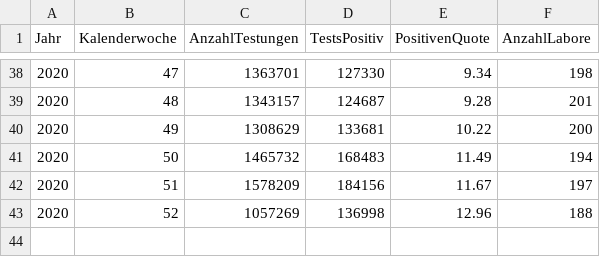
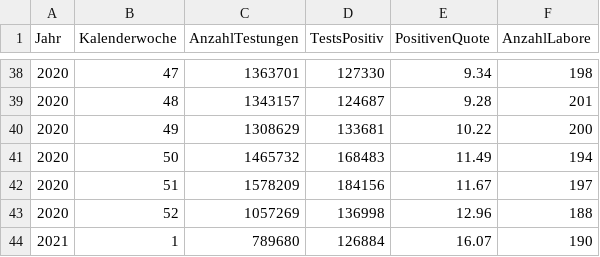
Before and after one commit to horazont/covid, a CSV file: rki/tests.csv, drawn as a sheet; only a part is shown, gaps mark what is left out.

Commit message:
Update test data

```diff
--- a/rki/tests.csv
+++ b/rki/tests.csv
@@ -43 +43,2 @@ Jahr,Kalenderwoche,AnzahlTestungen,TestsPositiv,PositivenQuote,AnzahlLabore
 2020,52,1057269,136998,12.96,188
+2021,1,789680,126884,16.07,190
```
